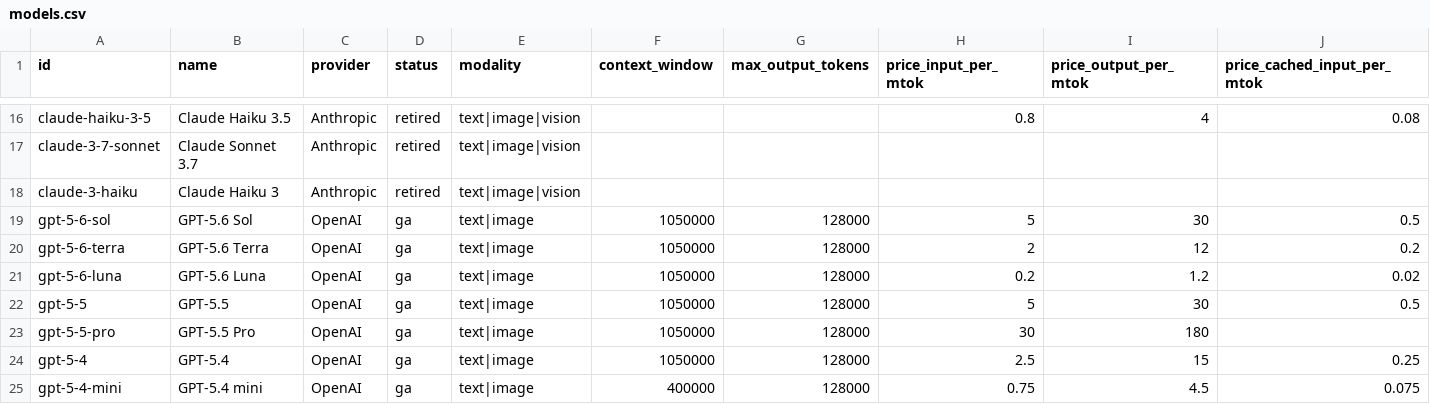
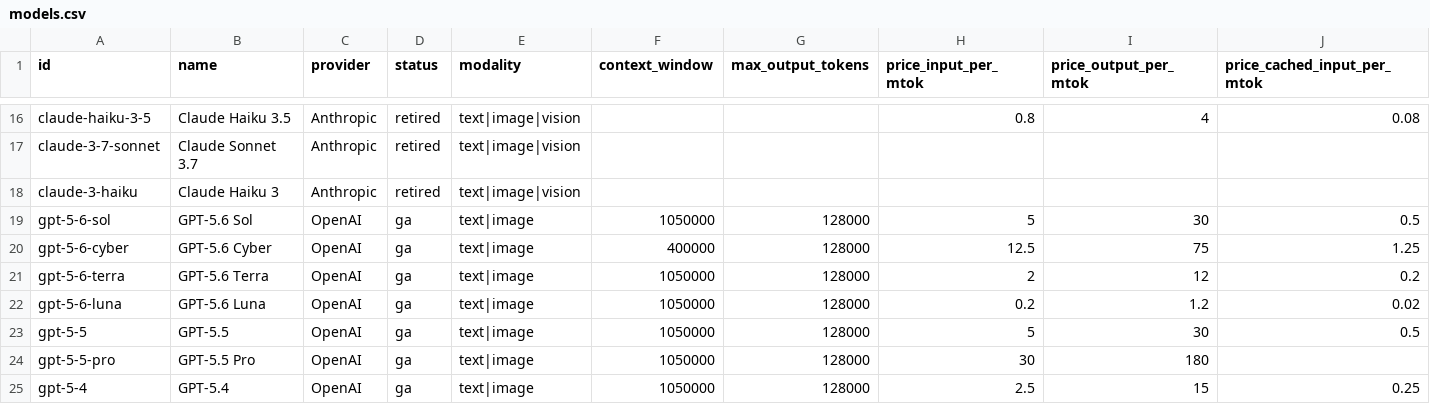
Before and after one commit to Khavel/ai-model-watch-data, a CSV file: models.csv, drawn as a sheet; only a part is shown, gaps mark what is left out; the shorter side is filled out with more unchanged rows; rows hold the shown columns only; the diff names each change by its address in the sheet, - before the commit and + after, or states it on an @@ line.

Commit message:
data: refresh 2026-08-13 (230 models)

```diff
--- a/models.csv
+++ b/models.csv
+row 20: gpt-5-6-cyber | GPT-5.6 Cyber | OpenAI | ga | text|image | 400000 | 128000 | 12.5 | 75 | 1.25
```
Also changed, not shown: 1 other file.
